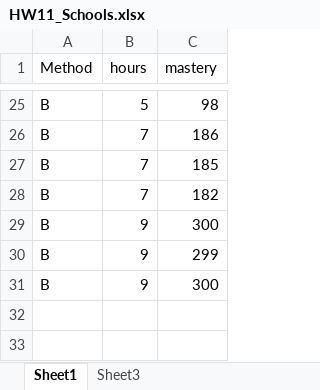
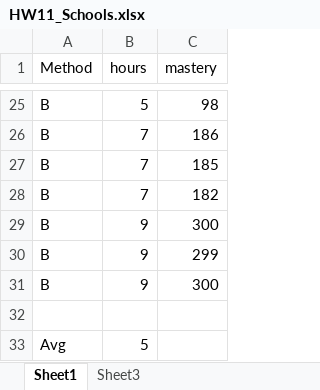
Before and after one commit to dalsgit/502, an Excel workbook: hw/HW11_Schools.xlsx, sheet Sheet1, drawn as a sheet; only a part is shown, gaps mark what is left out; values as stored, in another font and other column widths than the file's, no borders; the diff names each change by its address in the sheet, - before the commit and + after, or states it on an @@ line.

```diff
--- a/hw/HW11_Schools.xlsx (sheet Sheet1)
+++ b/hw/HW11_Schools.xlsx (sheet Sheet1)
+row 32: (empty)
+row 33: Avg | 5
```
Also changed, not shown: hw/HW11_Example_for_Quant_Factor.xlsx, 17 other files.
